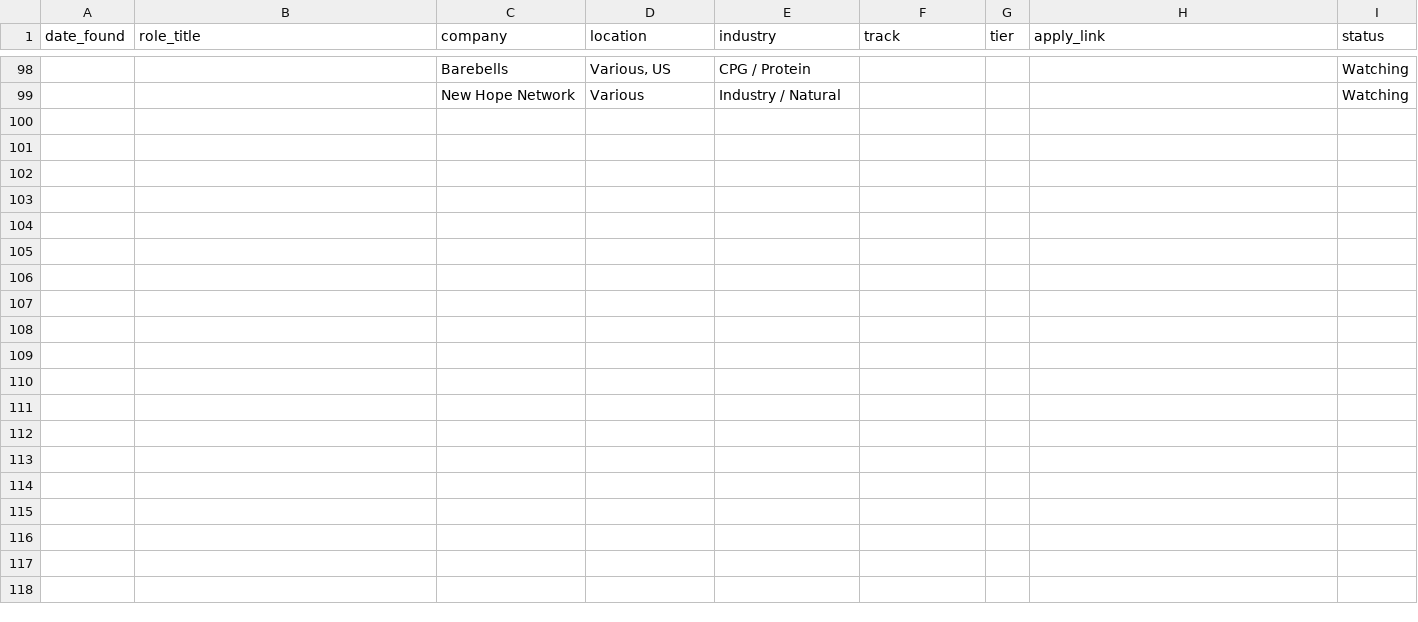
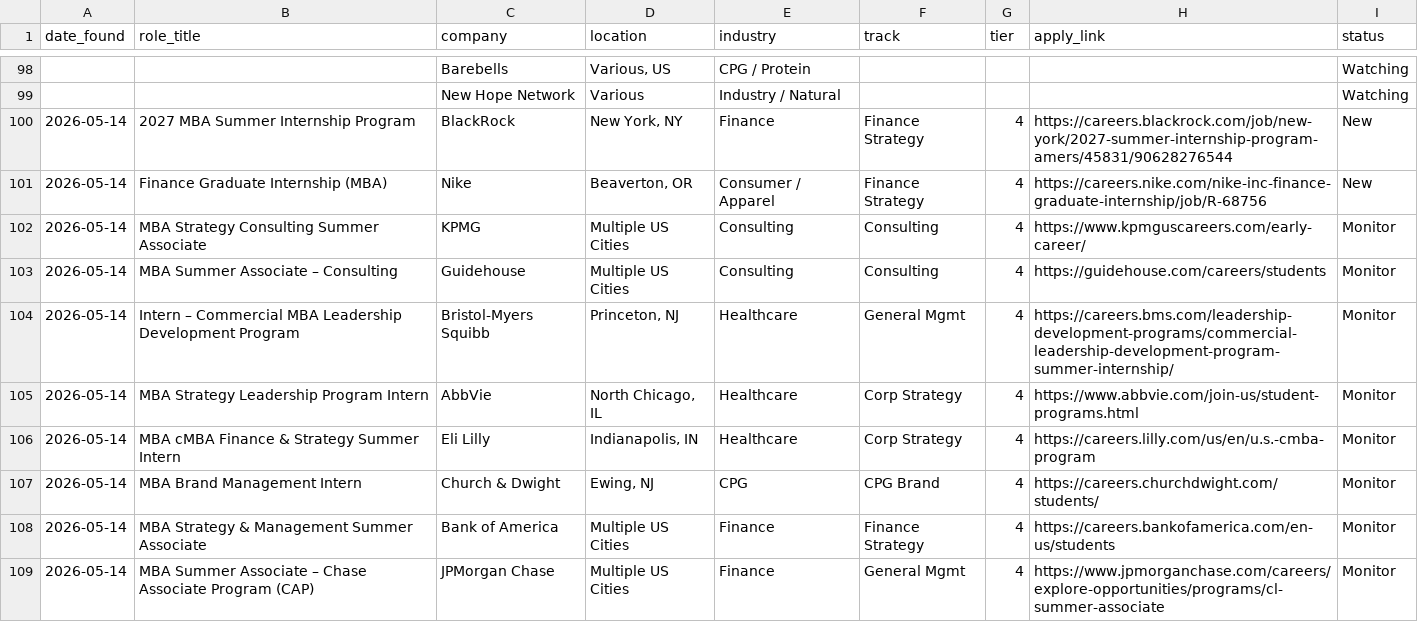
Before and after one commit to thaizbar-debug/booth-recruiting-bible, a CSV file: applications/summer-2027-opportunities.csv, drawn as a sheet; only a part is shown, gaps mark what is left out; the diff names each change by its address in the sheet, - before the commit and + after, or states it on an @@ line.

Commit message:
[Auto] Job search 2026-05-14: 10 new roles added
2 confirmed new Summer 2027 roles (BlackRock 2027 program, Nike Finance
Graduate Internship) + 8 Monitor entries for verified H-1B sponsors not
yet tracked: KPMG, Guidehouse, Bristol-Myers Squibb, AbbVie, Eli Lilly,
Church & Dwight, Bank of America, JPMorgan Chase.

```diff
--- a/applications/summer-2027-opportunities.csv
+++ b/applications/summer-2027-opportunities.csv
+row 100: 2026-05-14 | 2027 MBA Summer Internship Program | BlackRock | New York, NY | Finance | Finance Strategy | 4 | https://careers.blackrock.com/job/new-york/2027-summer-internship-program-amers/45831/90628276544 | New
+row 101: 2026-05-14 | Finance Graduate Internship (MBA) | Nike | Beaverton, OR | Consumer / Apparel | Finance Strategy | 4 | https://careers.nike.com/nike-inc-finance-graduate-internship/job/R-68756 | New
+row 102: 2026-05-14 | MBA Strategy Consulting Summer Associate | KPMG | Multiple US Cities | Consulting | Consulting | 4 | https://www.kpmguscareers.com/early-career/ | Monitor
+row 103: 2026-05-14 | MBA Summer Associate – Consulting | Guidehouse | Multiple US Cities | Consulting | Consulting | 4 | https://guidehouse.com/careers/students | Monitor
+row 104: 2026-05-14 | Intern – Commercial MBA Leadership Development Program | Bristol-Myers Squibb | Princeton, NJ | Healthcare | General Mgmt | 4 | https://careers.bms.com/leadership-development-programs/commercial-leadership-development-program-summer-internship/ | Monitor
+row 105: 2026-05-14 | MBA Strategy Leadership Program Intern | AbbVie | North Chicago, IL | Healthcare | Corp Strategy | 4 | https://www.abbvie.com/join-us/student-programs.html | Monitor
+row 106: 2026-05-14 | MBA cMBA Finance & Strategy Summer Intern | Eli Lilly | Indianapolis, IN | Healthcare | Corp Strategy | 4 | https://careers.lilly.com/us/en/u.s.-cmba-program | Monitor
+row 107: 2026-05-14 | MBA Brand Management Intern | Church & Dwight | Ewing, NJ | CPG | CPG Brand | 4 | https://careers.churchdwight.com/students/ | Monitor
+row 108: 2026-05-14 | MBA Strategy & Management Summer Associate | Bank of America | Multiple US Cities | Finance | Finance Strategy | 4 | https://careers.bankofamerica.com/en-us/students | Monitor
+row 109: 2026-05-14 | MBA Summer Associate – Chase Associate Program (CAP) | JPMorgan Chase | Multiple US Cities | Finance | General Mgmt | 4 | https://www.jpmorganchase.com/careers/explore-opportunities/programs/cl-summer-associate | Monitor
```
